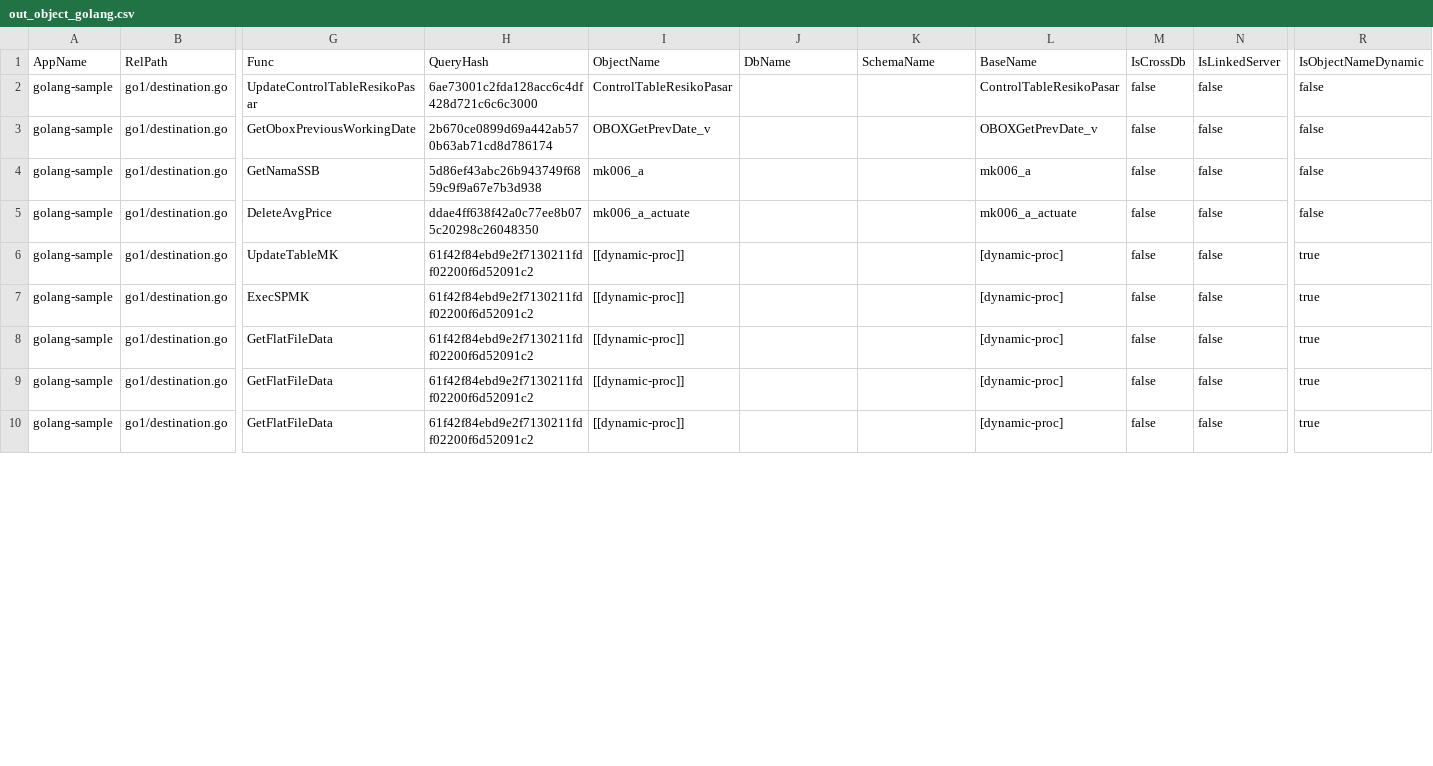
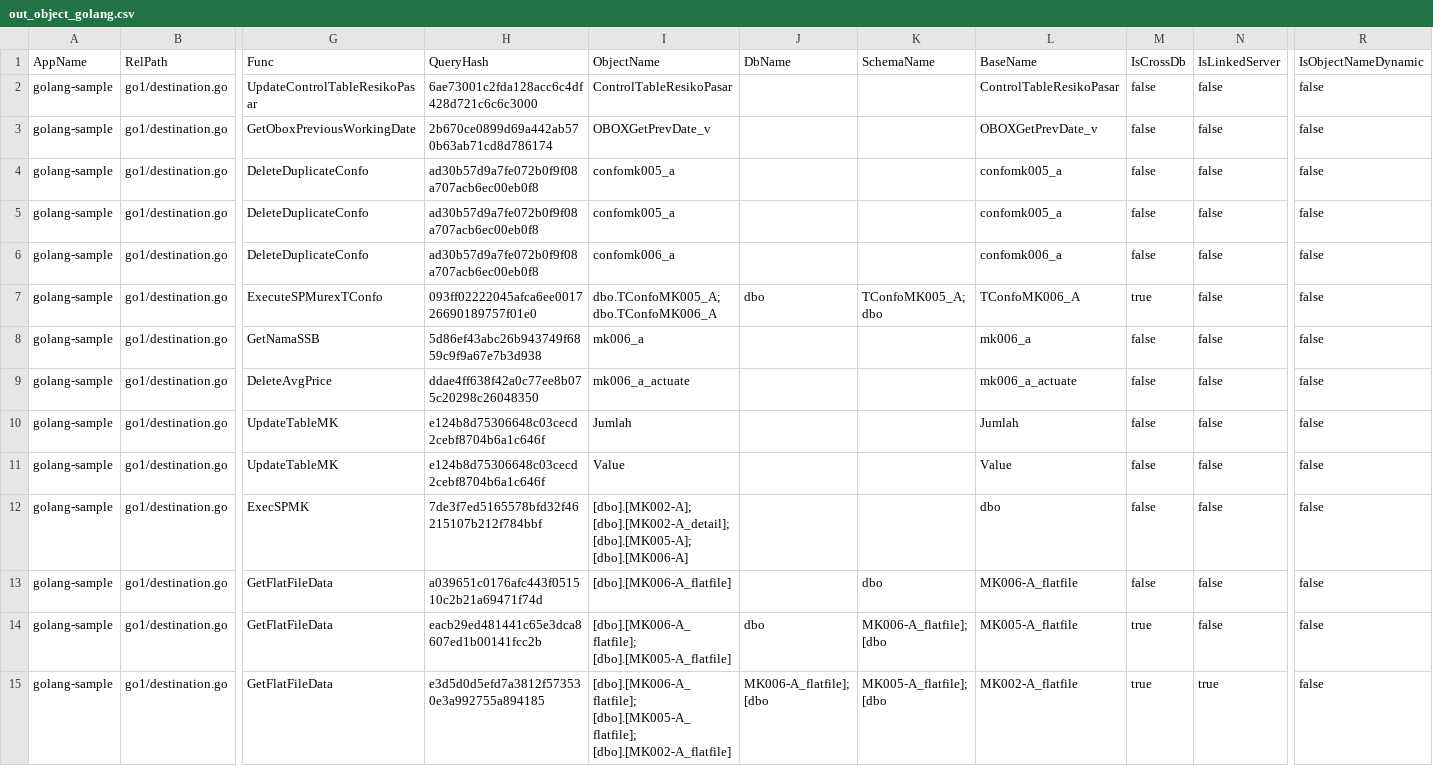
Before and after one commit to alkahfi6/code_sql_scan, a CSV file: out_object_golang.csv, drawn as a sheet; only a part is shown, gaps mark what is left out; addresses are those after the commit; rows hold the shown columns only; ↵ is a line break in a cell; the diff covers the shown part only; the diff names each change by its address in the sheet, - before the commit and + after, or states it on an @@ line.

Commit message:
Improve Go static query classification and SP metadata

```diff
--- a/out_object_golang.csv
+++ b/out_object_golang.csv
+row 4: golang-sample | go1/destination.go | DeleteDuplicateConfo | ad30b57d9a7fe072b0f9f08a707acb6ec00eb0f8 | confomk005_a |  |  | confomk005_a | false | false | false
+row 5: golang-sample | go1/destination.go | DeleteDuplicateConfo | ad30b57d9a7fe072b0f9f08a707acb6ec00eb0f8 | confomk005_a |  |  | confomk005_a | false | false | false
+row 6: golang-sample | go1/destination.go | DeleteDuplicateConfo | ad30b57d9a7fe072b0f9f08a707acb6ec00eb0f8 | confomk006_a |  |  | confomk006_a | false | false | false
+row 7: golang-sample | go1/destination.go | ExecuteSPMurexTConfo | 093ff02222045afca6ee001726690189757f01e0 | dbo.TConfoMK005_A; ↵ dbo.TConfoMK006_A | dbo | TConfoMK005_A; ↵ dbo | TConfoMK006_A | true | false | false
-H10 (QueryHash): 61f42f84ebd9e2f7130211fdf02200f6d52091c2
+H10 (QueryHash): e124b8d75306648c03cecd2cebf8704b6a1c646f
-I10 (ObjectName): [[dynamic-proc]]
+I10 (ObjectName): Jumlah
-L10 (BaseName): [dynamic-proc]
+L10 (BaseName): Jumlah
-R10 (IsObjectNameDynamic): true
+R10 (IsObjectNameDynamic): false
+row 11: golang-sample | go1/destination.go | UpdateTableMK | e124b8d75306648c03cecd2cebf8704b6a1c646f | Value |  |  | Value | false | false | false
-H12 (QueryHash): 61f42f84ebd9e2f7130211fdf02200f6d52091c2
+H12 (QueryHash): 7de3f7ed5165578bfd32f46215107b212f784bbf
-I12 (ObjectName): [[dynamic-proc]]
+I12 (ObjectName): [dbo].[MK002-A]; ↵ [dbo].[MK002-A_detail]; ↵ [dbo].[MK005-A]; ↵ [dbo].[MK006-A]
-L12 (BaseName): [dynamic-proc]
+L12 (BaseName): dbo
-R12:R15 (IsObjectNameDynamic): true
+R12:R15 (IsObjectNameDynamic): false
-H13 (QueryHash): 61f42f84ebd9e2f7130211fdf02200f6d52091c2
+H13 (QueryHash): a039651c0176afc443f051510c2b21a69471f74d
-I13 (ObjectName): [[dynamic-proc]]
+I13 (ObjectName): [dbo].[MK006-A_flatfile]
-K13 (SchemaName): (empty)
+K13 (SchemaName): dbo
-L13 (BaseName): [dynamic-proc]
+L13 (BaseName): MK006-A_flatfile
-H14 (QueryHash): 61f42f84ebd9e2f7130211fdf02200f6d52091c2
+H14 (QueryHash): eacb29ed481441c65e3dca8607ed1b00141fcc2b
-I14 (ObjectName): [[dynamic-proc]]
+I14 (ObjectName): [dbo].[MK006-A_flatfile]; ↵ [dbo].[MK005-A_flatfile]
-J14 (DbName): (empty)
+J14 (DbName): dbo
-K14 (SchemaName): (empty)
+K14 (SchemaName): MK006-A_flatfile]; ↵ [dbo
-L14 (BaseName): [dynamic-proc]
+L14 (BaseName): MK005-A_flatfile
-M14:M15 (IsCrossDb): false
+M14:M15 (IsCrossDb): true
-H15 (QueryHash): 61f42f84ebd9e2f7130211fdf02200f6d52091c2
+H15 (QueryHash): e3d5d0d5efd7a3812f573530e3a992755a894185
-I15 (ObjectName): [[dynamic-proc]]
+I15 (ObjectName): [dbo].[MK006-A_flatfile]; ↵ [dbo].[MK005-A_flatfile]; ↵ [dbo].[MK002-A_flatfile]
-J15 (DbName): (empty)
+J15 (DbName): MK006-A_flatfile]; ↵ [dbo
-K15 (SchemaName): (empty)
+K15 (SchemaName): MK005-A_flatfile]; ↵ [dbo
-L15 (BaseName): [dynamic-proc]
+L15 (BaseName): MK002-A_flatfile
-N15 (IsLinkedServer): false
+N15 (IsLinkedServer): true
```
Also changed, not shown: 3 added rows and 8 edited cells elsewhere in this file, out_query_golang.csv, 2 other files.
